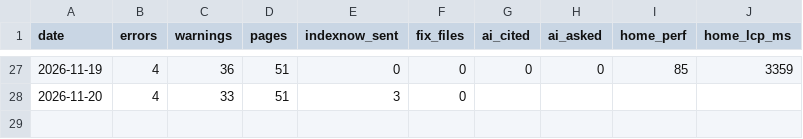
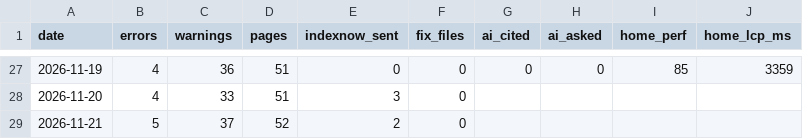
Before and after one commit to aquamesh/aquamesh.ai, a CSV file: history.csv, drawn as a sheet; only a part is shown, gaps mark what is left out.

```diff
--- a/history.csv
+++ b/history.csv
@@ -28 +28,2 @@ date,errors,warnings,pages,indexnow_sent,fix_files,ai_cited,ai_asked,home_perf,h
 2026-11-20,4,33,51,3,0,,,,
+2026-11-21,5,37,52,2,0,,,,
```
Also changed, not shown: 4 other files.
